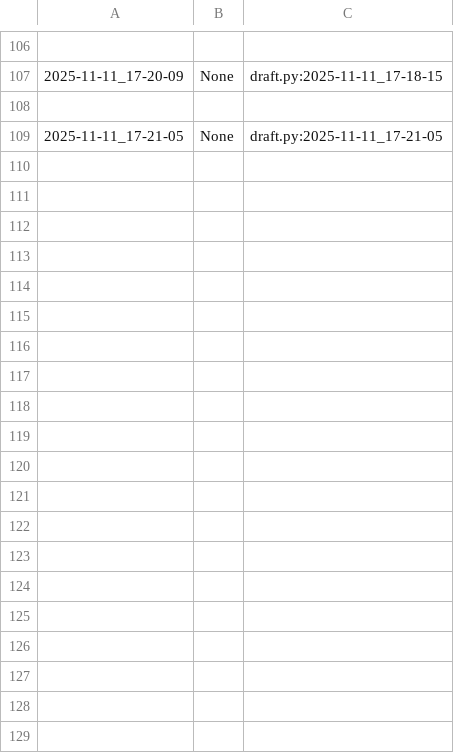
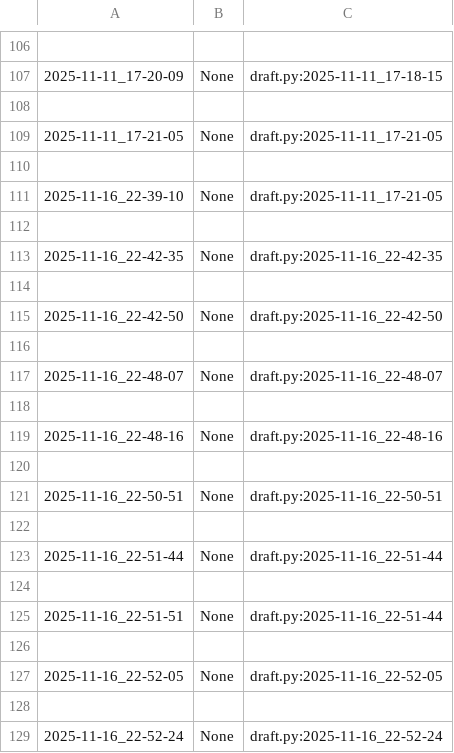
Before and after one commit to qxcode-course/poo-dd-cd-bloco-c-LarissaCassemiro, a CSV file: myrep/.tko/track/poo@lapiseira/track.csv, drawn as a sheet; only a part is shown, gaps mark what is left out; the diff covers the shown part only; the diff names each change by its address in the sheet, - before the commit and + after, or states it on an @@ line.

Commit message:
lapiseira alterada, mas não 100% ok

```diff
--- a/myrep/.tko/track/poo@lapiseira/track.csv
+++ b/myrep/.tko/track/poo@lapiseira/track.csv
+row 110: (empty)
+row 111: 2025-11-16_22-39-10 | None | draft.py:2025-11-11_17-21-05
+row 112: (empty)
+row 113: 2025-11-16_22-42-35 | None | draft.py:2025-11-16_22-42-35
+row 114: (empty)
+row 115: 2025-11-16_22-42-50 | None | draft.py:2025-11-16_22-42-50
+row 116: (empty)
+row 117: 2025-11-16_22-48-07 | None | draft.py:2025-11-16_22-48-07
+row 118: (empty)
+row 119: 2025-11-16_22-48-16 | None | draft.py:2025-11-16_22-48-16
+row 120: (empty)
+row 121: 2025-11-16_22-50-51 | None | draft.py:2025-11-16_22-50-51
+row 122: (empty)
+row 123: 2025-11-16_22-51-44 | None | draft.py:2025-11-16_22-51-44
+row 124: (empty)
+row 125: 2025-11-16_22-51-51 | None | draft.py:2025-11-16_22-51-44
+row 126: (empty)
+row 127: 2025-11-16_22-52-05 | None | draft.py:2025-11-16_22-52-05
+row 128: (empty)
+row 129: 2025-11-16_22-52-24 | None | draft.py:2025-11-16_22-52-24
```
Also changed, not shown: 50 added rows elsewhere in this file, 5 other files.
